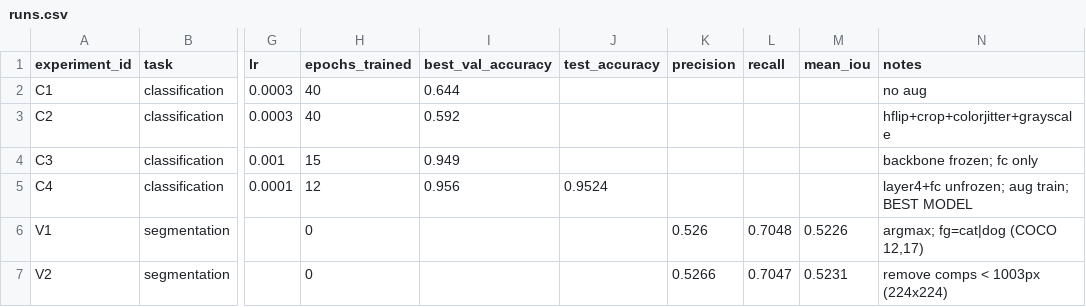
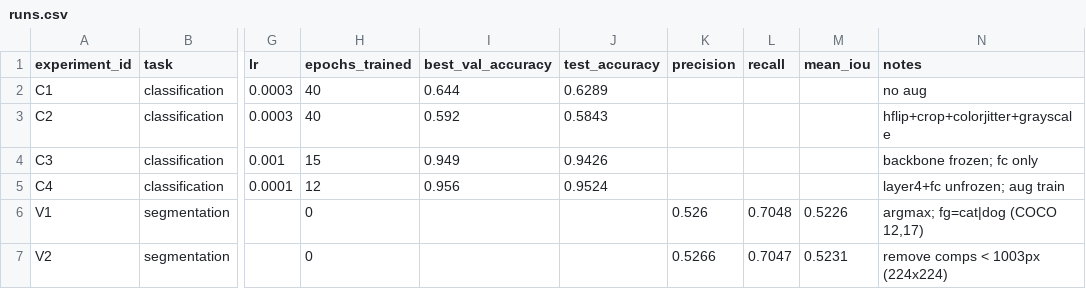
Before and after one commit to Balaneza/AI_MIREA_Balanfm, a CSV file: homeworks/HW10-11/artifacts/runs.csv, drawn as a sheet; only a part is shown, gaps mark what is left out; the diff names each change by its address in the sheet, - before the commit and + after, or states it on an @@ line.

```diff
--- a/homeworks/HW10-11/artifacts/runs.csv
+++ b/homeworks/HW10-11/artifacts/runs.csv
-J2 (test_accuracy): (empty)
+J2 (test_accuracy): 0.6289
-J3 (test_accuracy): (empty)
+J3 (test_accuracy): 0.5843
-J4 (test_accuracy): (empty)
+J4 (test_accuracy): 0.9426
-N5 (notes): layer4+fc unfrozen; aug train; BEST MODEL
+N5 (notes): layer4+fc unfrozen; aug train
```
Also changed, not shown: homeworks/HW12/artifacts/runs.csv, 3 other files.
